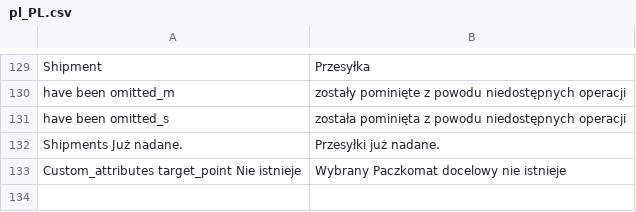
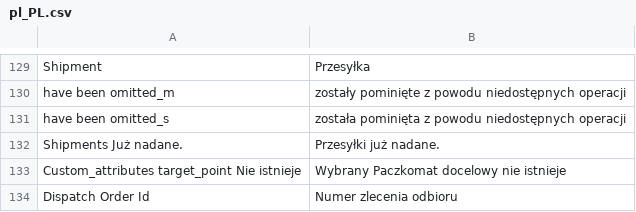
Before and after one commit to InPost-Magento/smartmage_inpost, a CSV file: i18n/pl_PL.csv, drawn as a sheet; only a part is shown, gaps mark what is left out; the diff names each change by its address in the sheet, - before the commit and + after, or states it on an @@ line.

Commit message:
INPOST-45 save dispatch order id in db. Block dispatch for dispatched shipments

```diff
--- a/i18n/pl_PL.csv
+++ b/i18n/pl_PL.csv
+row 134: Dispatch Order Id | Numer zlecenia odbioru
```
Also changed, not shown: 8 other files.
